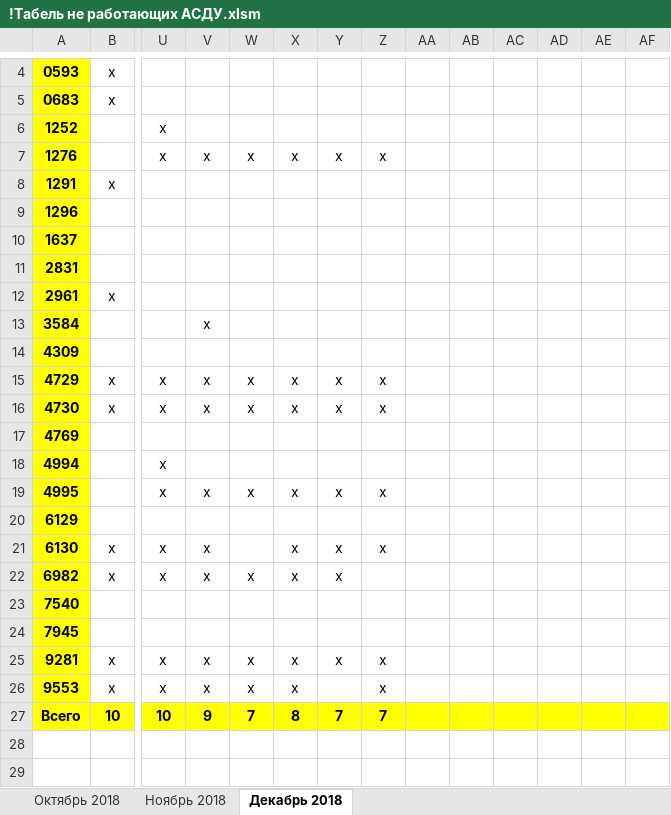
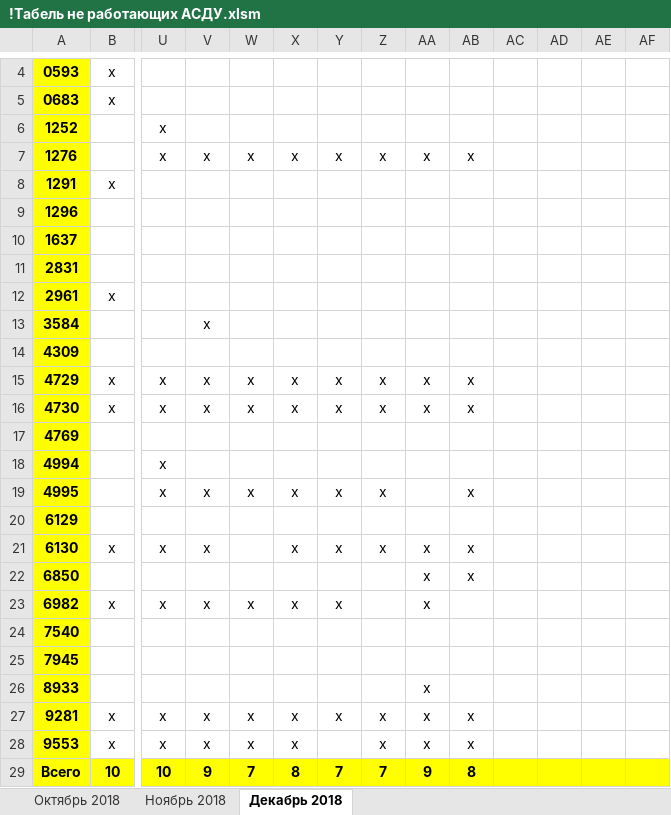
Before and after one commit to Autopark18/___MyDocuments___, an Excel workbook: Табели/!Табель не работающих АСДУ.xlsm, sheet Декабрь 2018, drawn as a sheet; only a part is shown, gaps mark what is left out; values as stored, in another font and other column widths than the file's, no borders; addresses are those after the commit; rows hold the shown columns only; the diff names each change by its address in the sheet, - before the commit and + after, or states it on an @@ line.

```diff
--- a/Табели/!Табель не работающих АСДУ.xlsm (sheet Декабрь 2018)
+++ b/Табели/!Табель не работающих АСДУ.xlsm (sheet Декабрь 2018)
-AA7: (empty)
+AA7: х
-AB7: (empty)
+AB7: х
-AA15:AA16: (empty)
+AA15:AA16: х
-AB15:AB16: (empty)
+AB15:AB16: х
-AB19: (empty)
+AB19: х
-AA21: (empty)
+AA21: х
-AB21: (empty)
+AB21: х
+row 22: 6850 |  |  |  |  |  |  |  | х | х
-AA23: (empty)
+AA23: х
+row 26: 8933 |  |  |  |  |  |  |  | х
-AA27:AA28: (empty)
+AA27:AA28: х
-AB27:AB28: (empty)
+AB27:AB28: х
-AA29: (empty)
+AA29: 9
-AB29: (empty)
+AB29: 8
```
Also changed, not shown: formulas that keep their value, Табели/!Анализ выполнения задания по водителям за 2018 г..xlsm, Табели/!Табель работы авто за 2018 г..xlsm, 7 other files.
